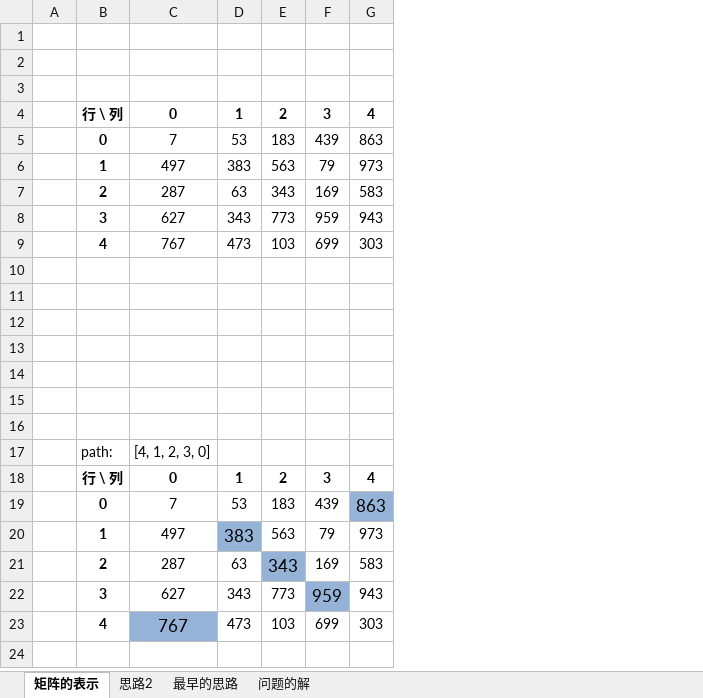
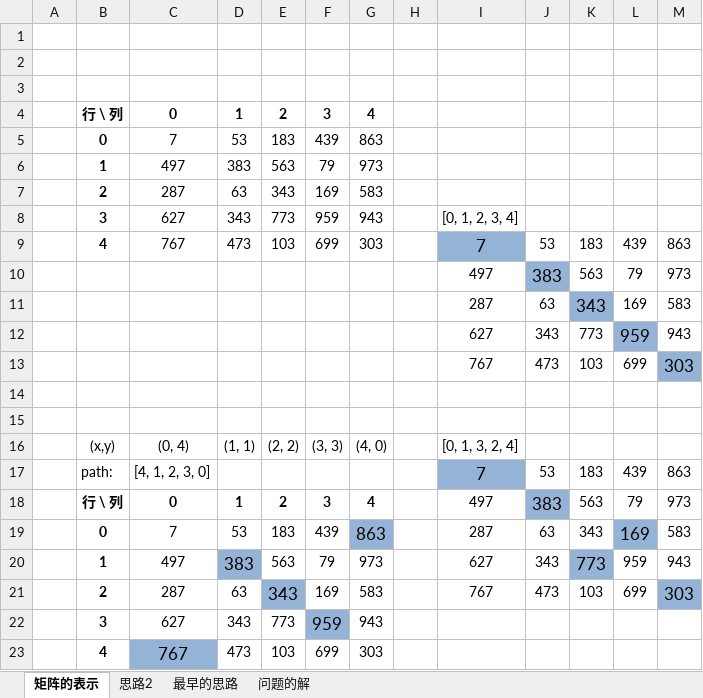
Before and after one commit to slofslb/rust-project-euler, an Excel workbook: euler345/euler第345题.xlsx, sheet 矩阵的表示, drawn as a sheet; values as stored, in another font and other column widths than the file's, no borders; the diff names each change by its address in the sheet, - before the commit and + after, or states it on an @@ line.

```diff
--- a/euler345/euler第345题.xlsx (sheet 矩阵的表示)
+++ b/euler345/euler第345题.xlsx (sheet 矩阵的表示)
+column H, empty
+column I, rows 8-21: [0, 1, 2, 3, 4] | 7 | 497 | 287 | 627 | 767 |  |  | [0, 1, 3, 2, 4] | 7 | 497 | 287 | 627 | 767
+column J, rows 9-21: 53 | 383 | 63 | 343 | 473 |  |  |  | 53 | 383 | 63 | 343 | 473
+column K, rows 9-21: 183 | 563 | 343 | 773 | 103 |  |  |  | 183 | 563 | 343 | 773 | 103
+column L, rows 9-21: 439 | 79 | 169 | 959 | 699 |  |  |  | 439 | 79 | 169 | 959 | 699
+column M, rows 9-21: 863 | 973 | 583 | 943 | 303 |  |  |  | 863 | 973 | 583 | 943 | 303
-row 10: (empty)
+row 10:  |  |  |  |  |  |  |  | 497 | 383 | 563 | 79 | 973
-row 11: (empty)
+row 11:  |  |  |  |  |  |  |  | 287 | 63 | 343 | 169 | 583
-row 12: (empty)
+row 12:  |  |  |  |  |  |  |  | 627 | 343 | 773 | 959 | 943
-row 13: (empty)
+row 13:  |  |  |  |  |  |  |  | 767 | 473 | 103 | 699 | 303
-row 16: (empty)
+row 16:  | (x,y) | (0, 4) | (1, 1) | (2, 2) | (3, 3) | (4, 0) |  | [0, 1, 3, 2, 4]
```
Also changed, not shown: sheet 最早的思路, charts or pictures, 2 other files.
